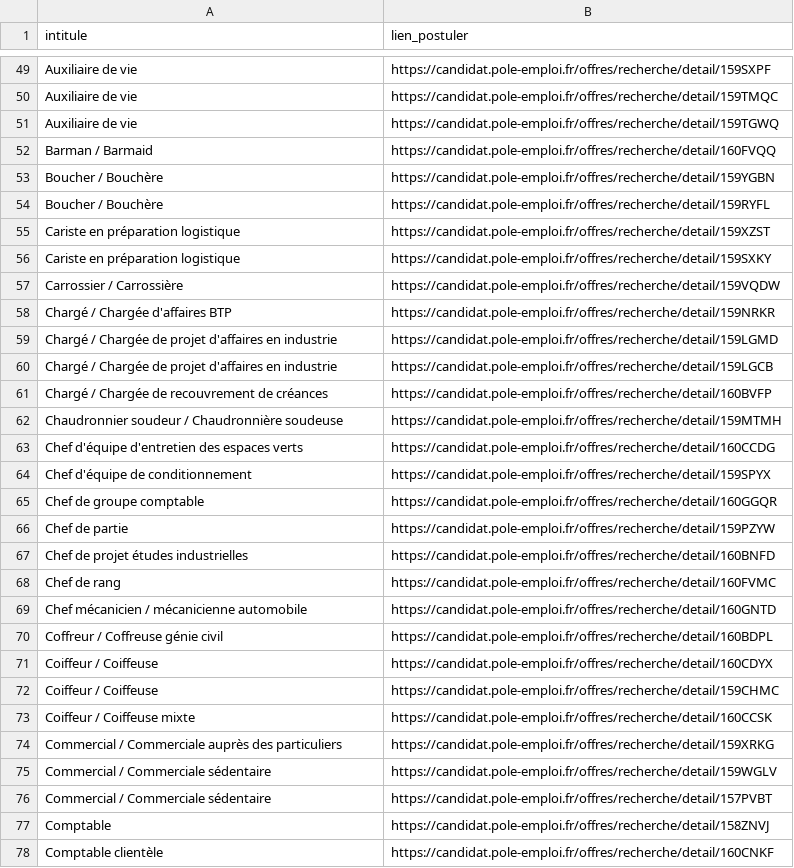
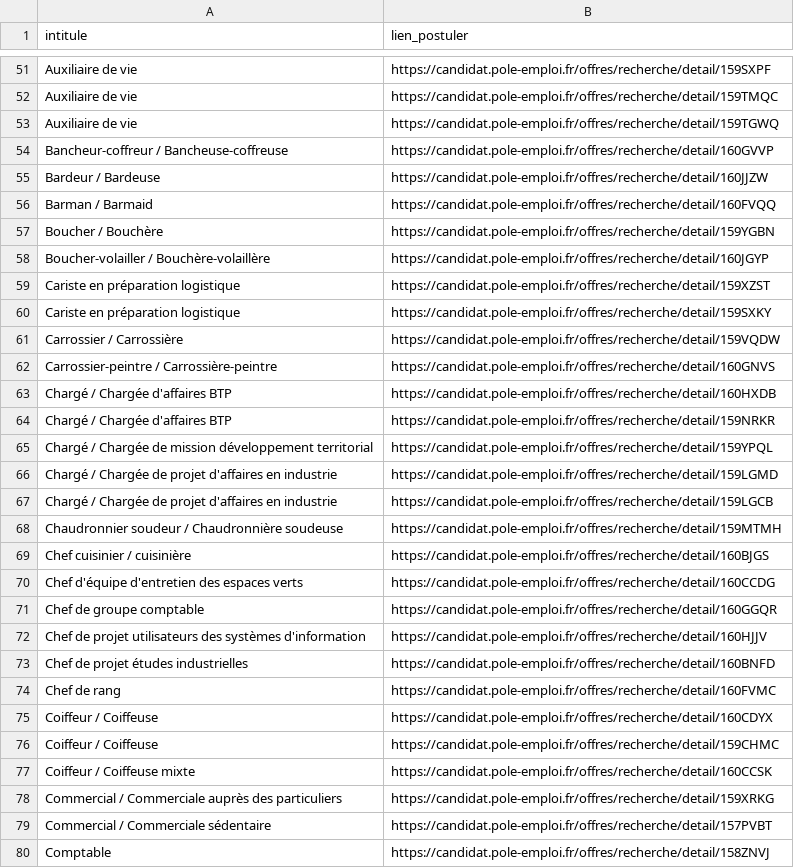
Before and after one commit to libkhadir/stats-tension-emploi-france, a CSV file: export.csv, drawn as a sheet; only a part is shown, gaps mark what is left out; the shorter side is filled out with more unchanged rows; the diff covers the shown part only.

Commit message:
feat: add results

```diff
--- a/export.csv
+++ b/export.csv
@@ -51,5 +53,7 @@ Auxiliaire de vie,https://candidat.pole-emploi.fr/offres/recherche/detail/159TMQ
 Auxiliaire de vie,https://candidat.pole-emploi.fr/offres/recherche/detail/159TGWQ
+Bancheur-coffreur / Bancheuse-coffreuse,https://candidat.pole-emploi.fr/offres/recherche/detail/160GVVP
+Bardeur / Bardeuse,https://candidat.pole-emploi.fr/offres/recherche/detail/160JJZW
 Barman / Barmaid,https://candidat.pole-emploi.fr/offres/recherche/detail/160FVQQ
 Boucher / Bouchère,https://candidat.pole-emploi.fr/offres/recherche/detail/159YGBN
-Boucher / Bouchère,https://candidat.pole-emploi.fr/offres/recherche/detail/159RYFL
+Boucher-volailler / Bouchère-volaillère,https://candidat.pole-emploi.fr/offres/recherche/detail/160JGYP
 Cariste en préparation logistique,https://candidat.pole-emploi.fr/offres/recherche/detail/159XZST
@@ -57,15 +61,15 @@ Cariste en préparation logistique,https://candidat.pole-emploi.fr/offres/recher
 Carrossier / Carrossière,https://candidat.pole-emploi.fr/offres/recherche/detail/159VQDW
+Carrossier-peintre / Carrossière-peintre,https://candidat.pole-emploi.fr/offres/recherche/detail/160GNVS
+Chargé / Chargée d'affaires BTP,https://candidat.pole-emploi.fr/offres/recherche/detail/160HXDB
 Chargé / Chargée d'affaires BTP,https://candidat.pole-emploi.fr/offres/recherche/detail/159NRKR
+Chargé / Chargée de mission développement territorial,https://candidat.pole-emploi.fr/offres/recherche/detail/159YPQL
 Chargé / Chargée de projet d'affaires en industrie,https://candidat.pole-emploi.fr/offres/recherche/detail/159LGMD
 Chargé / Chargée de projet d'affaires en industrie,https://candidat.pole-emploi.fr/offres/recherche/detail/159LGCB
-Chargé / Chargée de recouvrement de créances,https://candidat.pole-emploi.fr/offres/recherche/detail/160BVFP
 Chaudronnier soudeur / Chaudronnière soudeuse,https://candidat.pole-emploi.fr/offres/recherche/detail/159MTMH
+Chef cuisinier / cuisinière,https://candidat.pole-emploi.fr/offres/recherche/detail/160BJGS
 Chef d'équipe d'entretien des espaces verts,https://candidat.pole-emploi.fr/offres/recherche/detail/160CCDG
-Chef d'équipe de conditionnement,https://candidat.pole-emploi.fr/offres/recherche/detail/159SPYX
 Chef de groupe comptable,https://candidat.pole-emploi.fr/offres/recherche/detail/160GGQR
-Chef de partie,https://candidat.pole-emploi.fr/offres/recherche/detail/159PZYW
+Chef de projet utilisateurs des systèmes d'information,https://candidat.pole-emploi.fr/offres/recherche/detail/160HJJV
 Chef de projet études industrielles,https://candidat.pole-emploi.fr/offres/recherche/detail/160BNFD
 Chef de rang,https://candidat.pole-emploi.fr/offres/recherche/detail/160FVMC
-Chef mécanicien / mécanicienne automobile,https://candidat.pole-emploi.fr/offres/recherche/detail/160GNTD
-Coffreur / Coffreuse génie civil,https://candidat.pole-emploi.fr/offres/recherche/detail/160BDPL
 Coiffeur / Coiffeuse,https://candidat.pole-emploi.fr/offres/recherche/detail/160CDYX
@@ -74,3 +78,2 @@ Coiffeur / Coiffeuse mixte,https://candidat.pole-emploi.fr/offres/recherche/deta
 Commercial / Commerciale auprès des particuliers,https://candidat.pole-emploi.fr/offres/recherche/detail/159XRKG
-Commercial / Commerciale sédentaire,https://candidat.pole-emploi.fr/offres/recherche/detail/159WGLV
 Commercial / Commerciale sédentaire,https://candidat.pole-emploi.fr/offres/recherche/detail/157PVBT
```
Also changed, not shown: 37 added rows, 26 removed rows and 4 edited cells elsewhere in this file.
